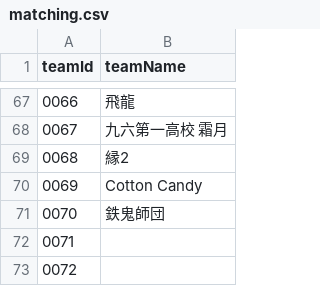
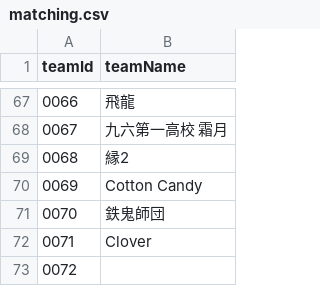
Before and after one commit to volleyballvrc-tech/volleyballvrc.github.io, a CSV file: matching.csv, drawn as a sheet; only a part is shown, gaps mark what is left out.

Commit message:
Update matching.csv

```diff
--- a/matching.csv
+++ b/matching.csv
@@ -71,3 +71,3 @@ teamId,teamName
 0070,鉄鬼師団
-0071,
+0071,Clover
 0072,
```
